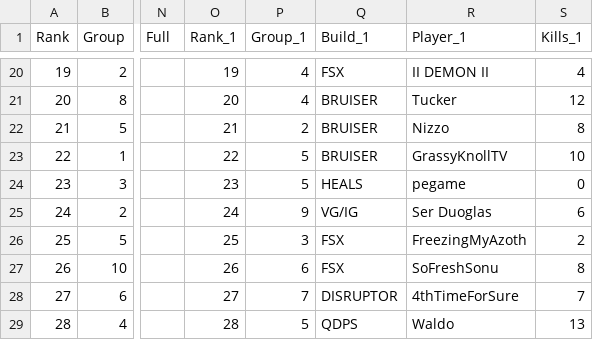
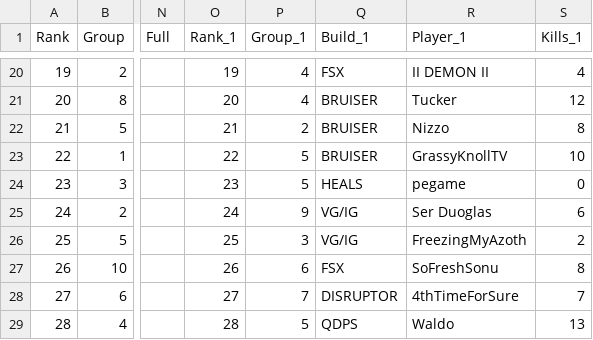
Before and after one commit to JabariWilliams/MG-War-App, a CSV file: public/MGvBH_01-28-26.csv, drawn as a sheet; only a part is shown, gaps mark what is left out; the diff names each change by its address in the sheet, - before the commit and + after, or states it on an @@ line.

Commit message:
Update MGvBH_01-28-26.csv

```diff
--- a/public/MGvBH_01-28-26.csv
+++ b/public/MGvBH_01-28-26.csv
-Q26 (Build_1): FSX
+Q26 (Build_1): VG/IG
```
